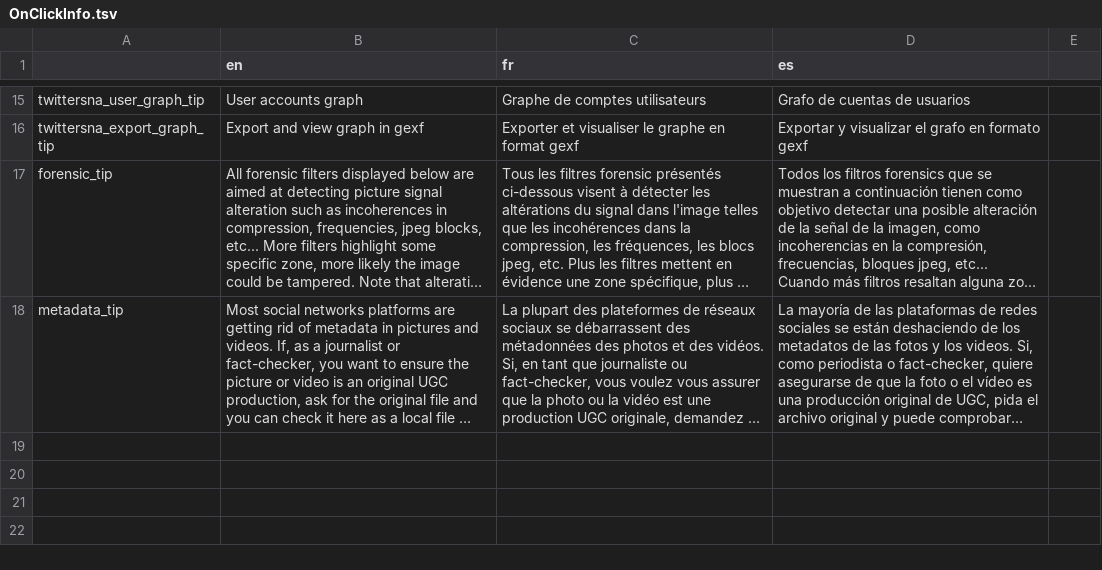
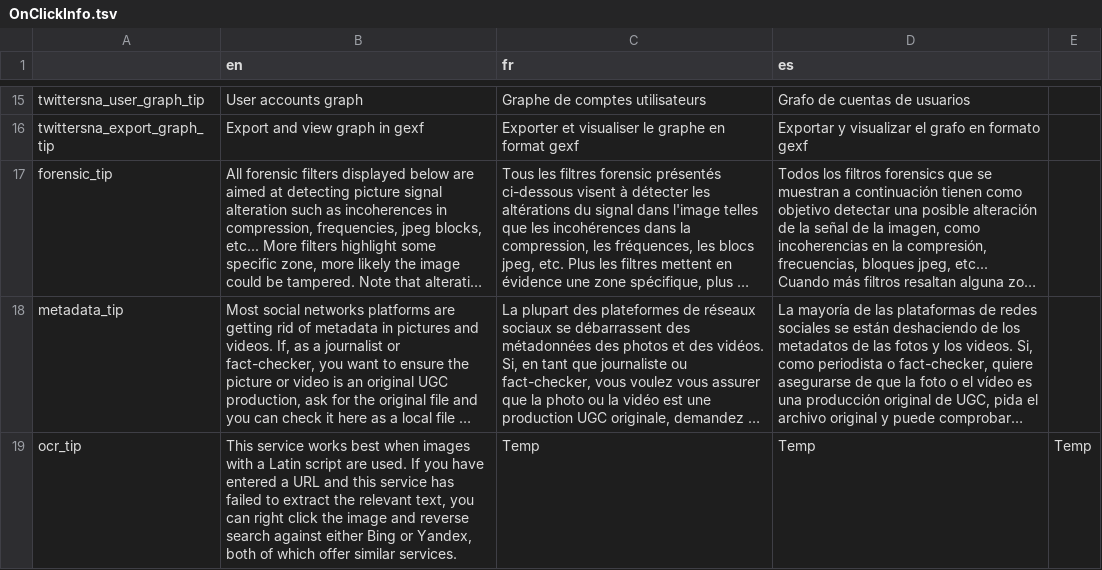
Before and after one commit to AFP-Medialab/verification-plugin, a TSV file: src/LocalDictionary/components/Shared/OnClickInfo.tsv, drawn as a sheet; only a part is shown, gaps mark what is left out; long unchanged cells end in …; the diff names each change by its address in the sheet, - before the commit and + after, or states it on an @@ line.

```diff
--- a/src/LocalDictionary/components/Shared/OnClickInfo.tsv
+++ b/src/LocalDictionary/components/Shared/OnClickInfo.tsv
+row 19: ocr_tip | This service works best when images with a Latin script are used. If you have entered a URL and this service has failed to extract the relevant text, you can right click the image and reverse search against either Bing or Yandex, both of which offer similar services. | Temp | Temp | Temp
```
Also changed, not shown: src/LocalDictionary/components/NavItems/tools/OCR.tsv, 3 other files.
